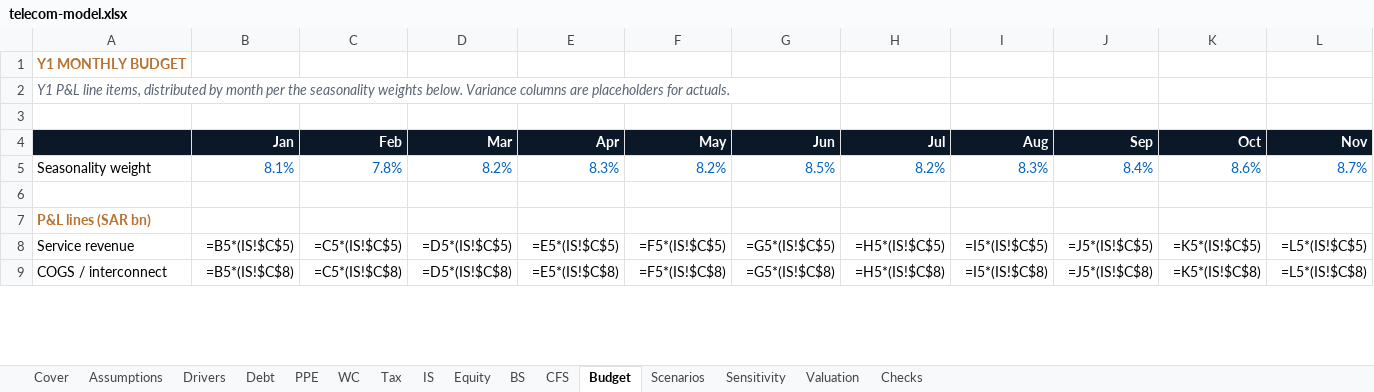
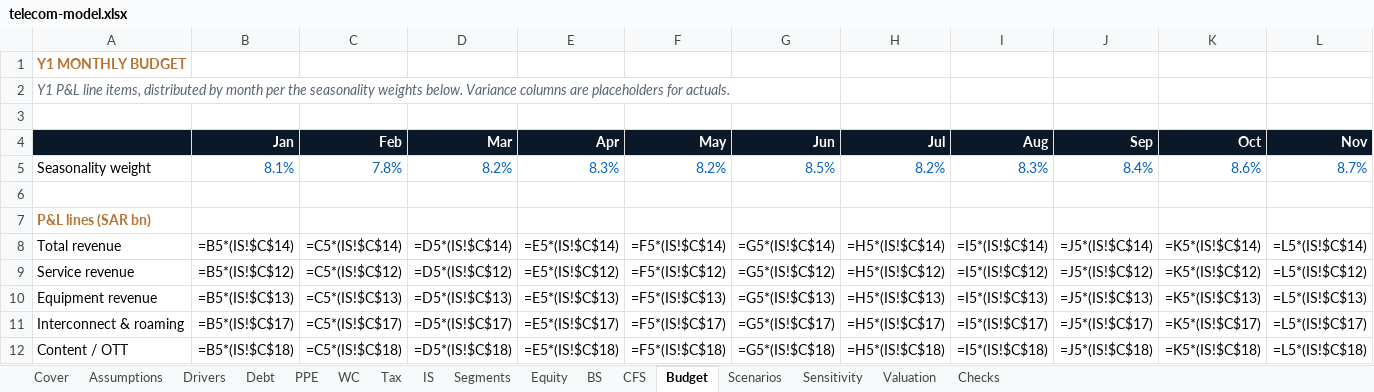
Before and after one commit to jackiDefi/finance-portfolio, an Excel workbook: industries/telecom-it/telecom-model.xlsx, sheet Budget, drawn as a sheet; only a part is shown; values as stored, in another font and other column widths than the file's, no borders; formulas without a stored value are shown as written; addresses are those after the commit; rows hold the shown columns only; the diff covers the shown part only; the diff names each change by its address in the sheet, - before the commit and + after, or states it on an @@ line.

```diff
--- a/industries/telecom-it/telecom-model.xlsx (sheet Budget)
+++ b/industries/telecom-it/telecom-model.xlsx (sheet Budget)
+sheet tab: Segments
+row 8: Total revenue | =B5*(IS!$C$14) | =C5*(IS!$C$14) | =D5*(IS!$C$14) | =E5*(IS!$C$14) | =F5*(IS!$C$14) | =G5*(IS!$C$14) | =H5*(IS!$C$14) | =I5*(IS!$C$14) | =J5*(IS!$C$14) | =K5*(IS!$C$14) | =L5*(IS!$C$14)
-B9 (Jan): =B5*(IS!$C$5)
+B9 (Jan): =B5*(IS!$C$12)
-C9 (Feb): =C5*(IS!$C$5)
+C9 (Feb): =C5*(IS!$C$12)
-D9 (Mar): =D5*(IS!$C$5)
+D9 (Mar): =D5*(IS!$C$12)
-E9 (Apr): =E5*(IS!$C$5)
+E9 (Apr): =E5*(IS!$C$12)
-F9 (May): =F5*(IS!$C$5)
+F9 (May): =F5*(IS!$C$12)
-G9 (Jun): =G5*(IS!$C$5)
+G9 (Jun): =G5*(IS!$C$12)
-H9 (Jul): =H5*(IS!$C$5)
+H9 (Jul): =H5*(IS!$C$12)
-I9 (Aug): =I5*(IS!$C$5)
+I9 (Aug): =I5*(IS!$C$12)
-J9 (Sep): =J5*(IS!$C$5)
+J9 (Sep): =J5*(IS!$C$12)
-K9 (Oct): =K5*(IS!$C$5)
+K9 (Oct): =K5*(IS!$C$12)
-L9 (Nov): =L5*(IS!$C$5)
+L9 (Nov): =L5*(IS!$C$12)
+row 10: Equipment revenue | =B5*(IS!$C$13) | =C5*(IS!$C$13) | =D5*(IS!$C$13) | =E5*(IS!$C$13) | =F5*(IS!$C$13) | =G5*(IS!$C$13) | =H5*(IS!$C$13) | =I5*(IS!$C$13) | =J5*(IS!$C$13) | =K5*(IS!$C$13) | =L5*(IS!$C$13)
+row 11: Interconnect & roaming | =B5*(IS!$C$17) | =C5*(IS!$C$17) | =D5*(IS!$C$17) | =E5*(IS!$C$17) | =F5*(IS!$C$17) | =G5*(IS!$C$17) | =H5*(IS!$C$17) | =I5*(IS!$C$17) | =J5*(IS!$C$17) | =K5*(IS!$C$17) | =L5*(IS!$C$17)
-A12: COGS / interconnect
+A12: Content / OTT
-B12 (Jan): =B5*(IS!$C$8)
+B12 (Jan): =B5*(IS!$C$18)
-C12 (Feb): =C5*(IS!$C$8)
+C12 (Feb): =C5*(IS!$C$18)
-D12 (Mar): =D5*(IS!$C$8)
+D12 (Mar): =D5*(IS!$C$18)
-E12 (Apr): =E5*(IS!$C$8)
+E12 (Apr): =E5*(IS!$C$18)
-F12 (May): =F5*(IS!$C$8)
+F12 (May): =F5*(IS!$C$18)
-G12 (Jun): =G5*(IS!$C$8)
+G12 (Jun): =G5*(IS!$C$18)
-H12 (Jul): =H5*(IS!$C$8)
+H12 (Jul): =H5*(IS!$C$18)
-I12 (Aug): =I5*(IS!$C$8)
+I12 (Aug): =I5*(IS!$C$18)
-J12 (Sep): =J5*(IS!$C$8)
+J12 (Sep): =J5*(IS!$C$18)
-K12 (Oct): =K5*(IS!$C$8)
+K12 (Oct): =K5*(IS!$C$18)
-L12 (Nov): =L5*(IS!$C$8)
+L12 (Nov): =L5*(IS!$C$18)
```
Also changed, not shown: 7 added rows and 111 edited cells elsewhere in this sheet, sheet IS, sheet Drivers, sheet Assumptions, sheet CFS, sheet Valuation, sheet Sensitivity, 6 more sheets, 2 other files.
